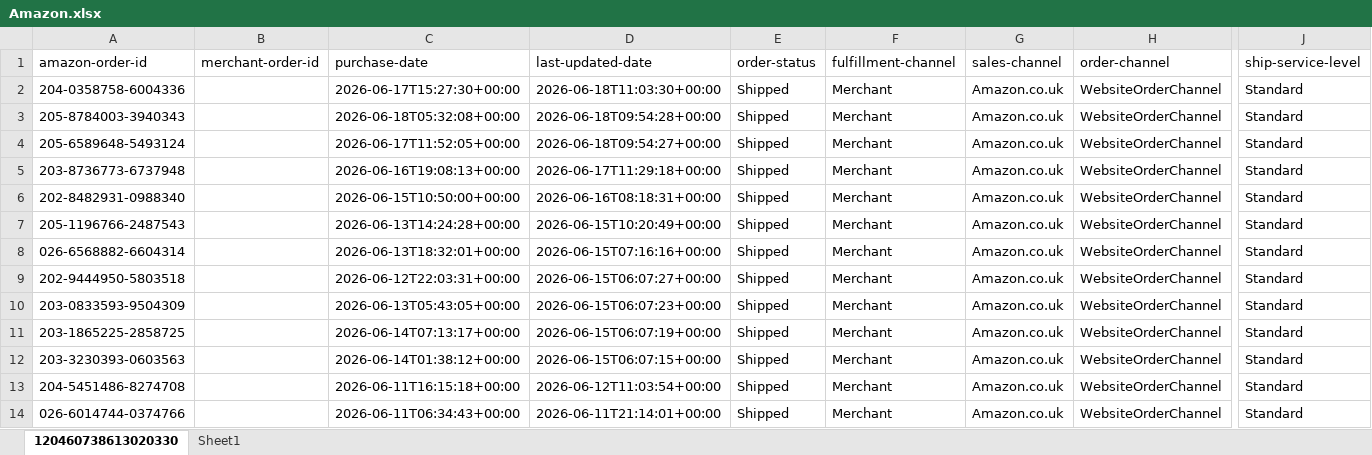
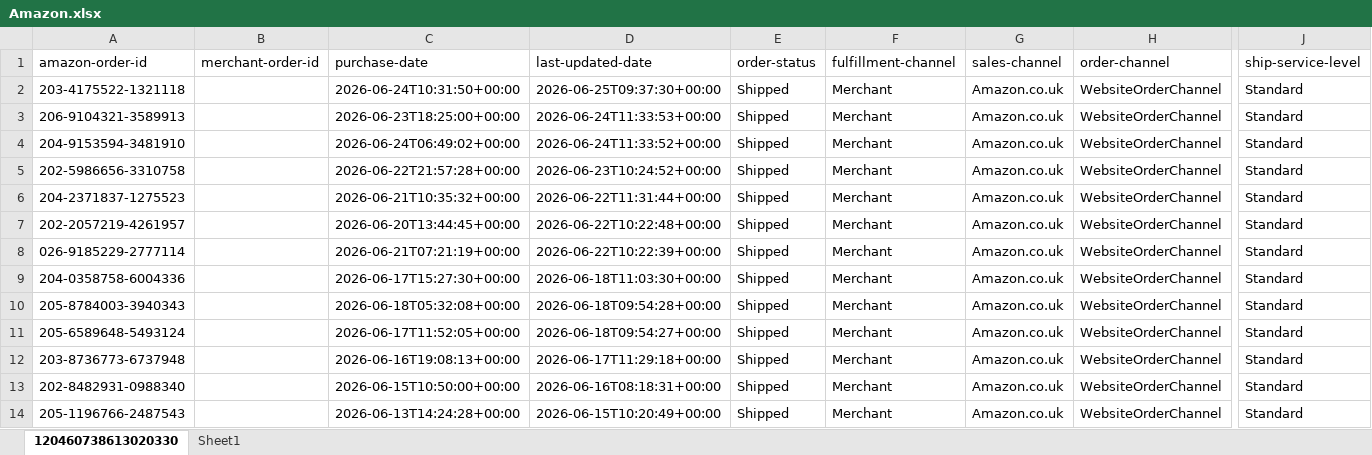
Before and after one commit to NIBH014B/BuckchiDailyReport, an Excel workbook: Raw Sales Data/Amazon.xlsx, sheet 120460738613020330, drawn as a sheet; only a part is shown, gaps mark what is left out; the shorter side is filled out with more unchanged rows; values as stored, in another font and other column widths than the file's, no borders; rows hold the shown columns only; the diff names each change by its address in the sheet, - before the commit and + after, or states it on an @@ line.

```diff
--- a/Raw Sales Data/Amazon.xlsx (sheet 120460738613020330)
+++ b/Raw Sales Data/Amazon.xlsx (sheet 120460738613020330)
+row 2: 203-4175522-1321118 |  | 2026-06-24T10:31:50+00:00 | 2026-06-25T09:37:30+00:00 | Shipped | Merchant | Amazon.co.uk | WebsiteOrderChannel | Standard
+row 3: 206-9104321-3589913 |  | 2026-06-23T18:25:00+00:00 | 2026-06-24T11:33:53+00:00 | Shipped | Merchant | Amazon.co.uk | WebsiteOrderChannel | Standard
+row 4: 204-9153594-3481910 |  | 2026-06-24T06:49:02+00:00 | 2026-06-24T11:33:52+00:00 | Shipped | Merchant | Amazon.co.uk | WebsiteOrderChannel | Standard
+row 5: 202-5986656-3310758 |  | 2026-06-22T21:57:28+00:00 | 2026-06-23T10:24:52+00:00 | Shipped | Merchant | Amazon.co.uk | WebsiteOrderChannel | Standard
+row 6: 204-2371837-1275523 |  | 2026-06-21T10:35:32+00:00 | 2026-06-22T11:31:44+00:00 | Shipped | Merchant | Amazon.co.uk | WebsiteOrderChannel | Standard
+row 7: 202-2057219-4261957 |  | 2026-06-20T13:44:45+00:00 | 2026-06-22T10:22:48+00:00 | Shipped | Merchant | Amazon.co.uk | WebsiteOrderChannel | Standard
+row 8: 026-9185229-2777114 |  | 2026-06-21T07:21:19+00:00 | 2026-06-22T10:22:39+00:00 | Shipped | Merchant | Amazon.co.uk | WebsiteOrderChannel | Standard
```
Also changed, not shown: Raw Sales Data/Buckchi.xlsx, Raw Sales Data/Vandey.xlsx.
